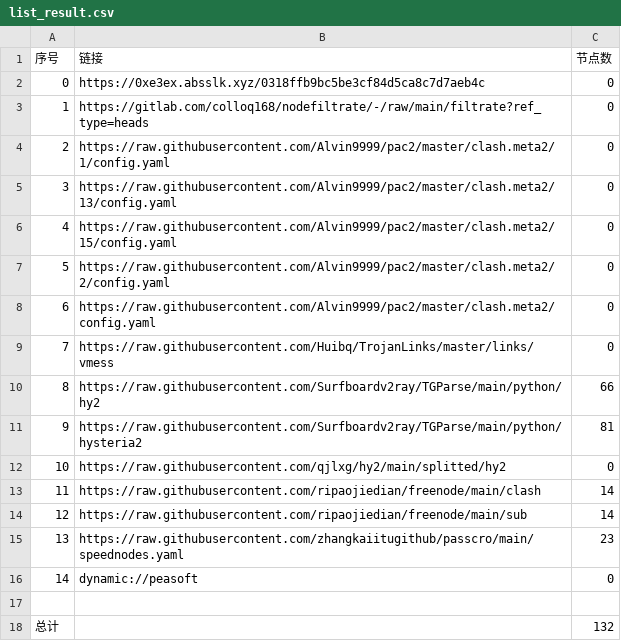
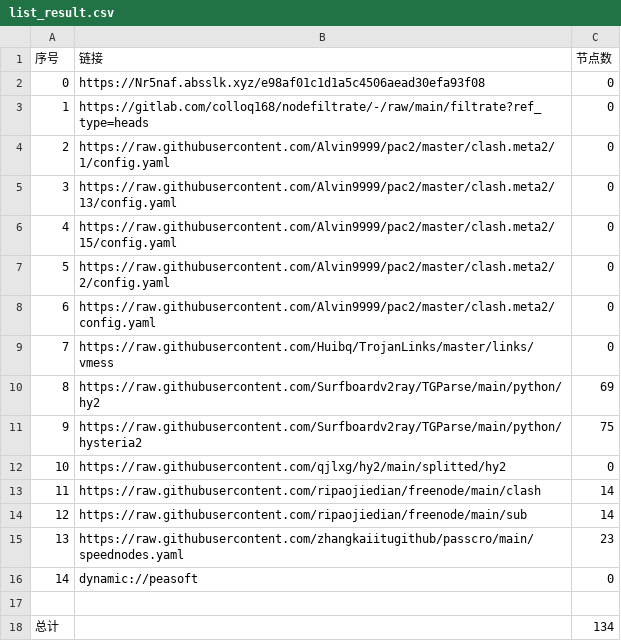
Before and after one commit to lonng2024/AutoMergePublicNodes, a CSV file: list_result.csv, drawn as a sheet.

```diff
--- a/list_result.csv
+++ b/list_result.csv
@@ -1,3 +1,3 @@
 序号,链接,节点数
-0,https://0xe3ex.absslk.xyz/0318ffb9bc5be3cf84d5ca8c7d7aeb4c,0
+0,https://Nr5naf.absslk.xyz/e98af01c1d1a5c4506aead30efa93f08,0
 1,https://gitlab.com/colloq168/nodefiltrate/-/raw/main/filtrate?ref_type=heads,0
@@ -9,4 +9,4 @@
 7,https://raw.githubusercontent.com/Huibq/TrojanLinks/master/links/vmess,0
-8,https://raw.githubusercontent.com/Surfboardv2ray/TGParse/main/python/hy2,66
-9,https://raw.githubusercontent.com/Surfboardv2ray/TGParse/main/python/hysteria2,81
+8,https://raw.githubusercontent.com/Surfboardv2ray/TGParse/main/python/hy2,69
+9,https://raw.githubusercontent.com/Surfboardv2ray/TGParse/main/python/hysteria2,75
 10,https://raw.githubusercontent.com/qjlxg/hy2/main/splitted/hy2,0
@@ -17,2 +17,2 @@
 
-总计,,132
+总计,,134
```
Also changed, not shown: 10 other files.
